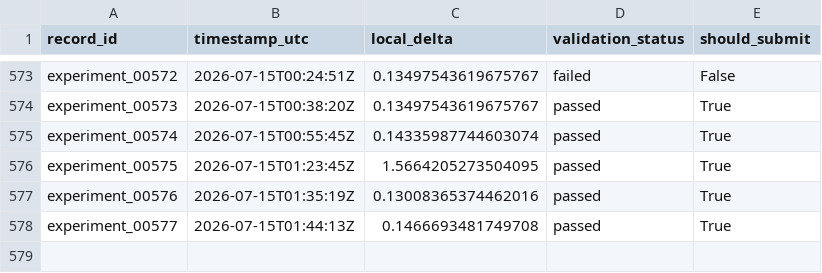
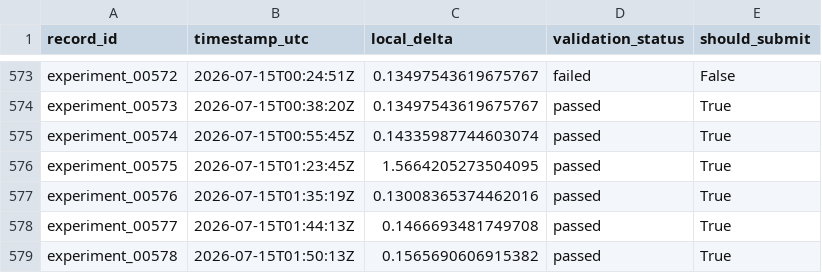
Before and after one commit to Beiciccc/neurogolf-2026, a CSV file: records/experiments.csv, drawn as a sheet; only a part is shown, gaps mark what is left out.

Commit message:
Record 7275.98 NeuroGolf result

```diff
--- a/records/experiments.csv
+++ b/records/experiments.csv
@@ -578 +578,2 @@ experiment_00576,2026-07-15T01:35:19Z,0.13008365374462016,passed,True
 experiment_00577,2026-07-15T01:44:13Z,0.1466693481749708,passed,True
+experiment_00578,2026-07-15T01:50:13Z,0.1565690606915382,passed,True
```
Also changed, not shown: records/submissions.csv, 3 other files.
